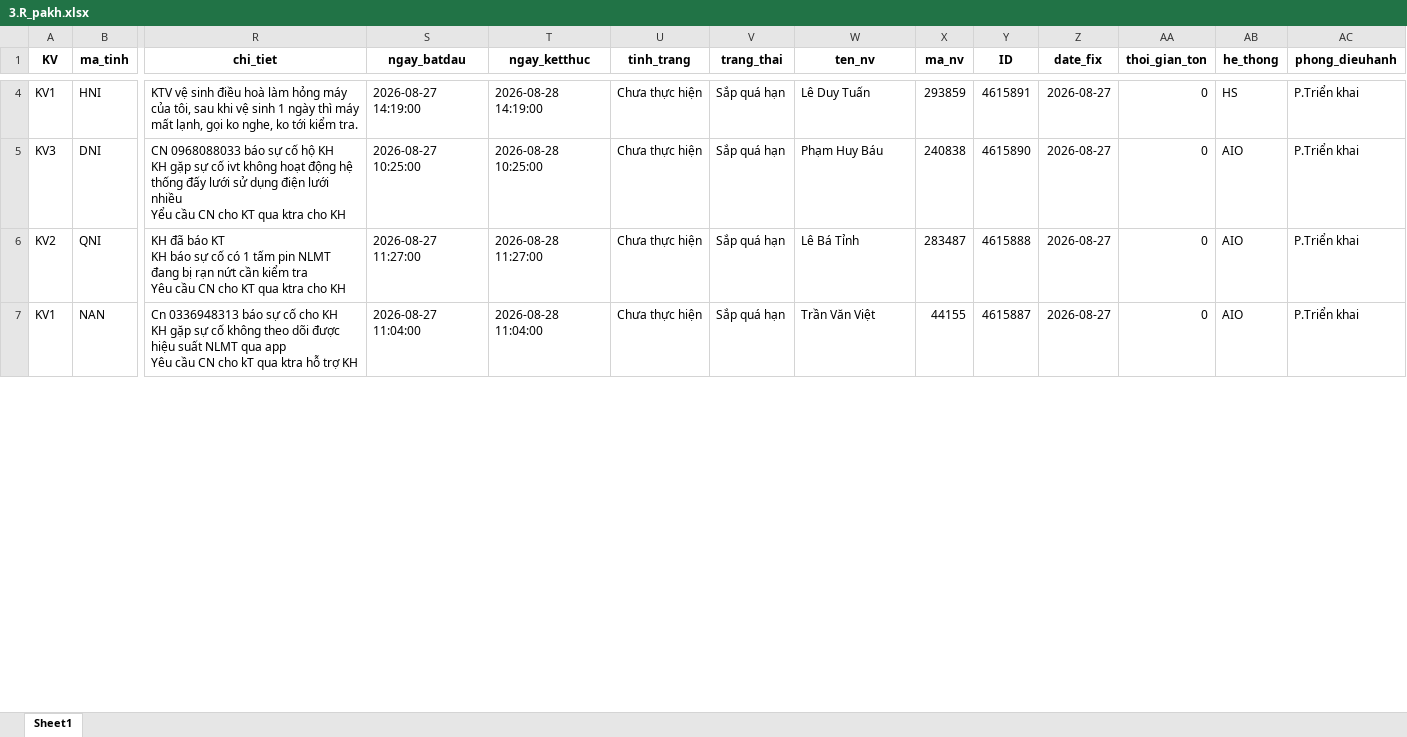
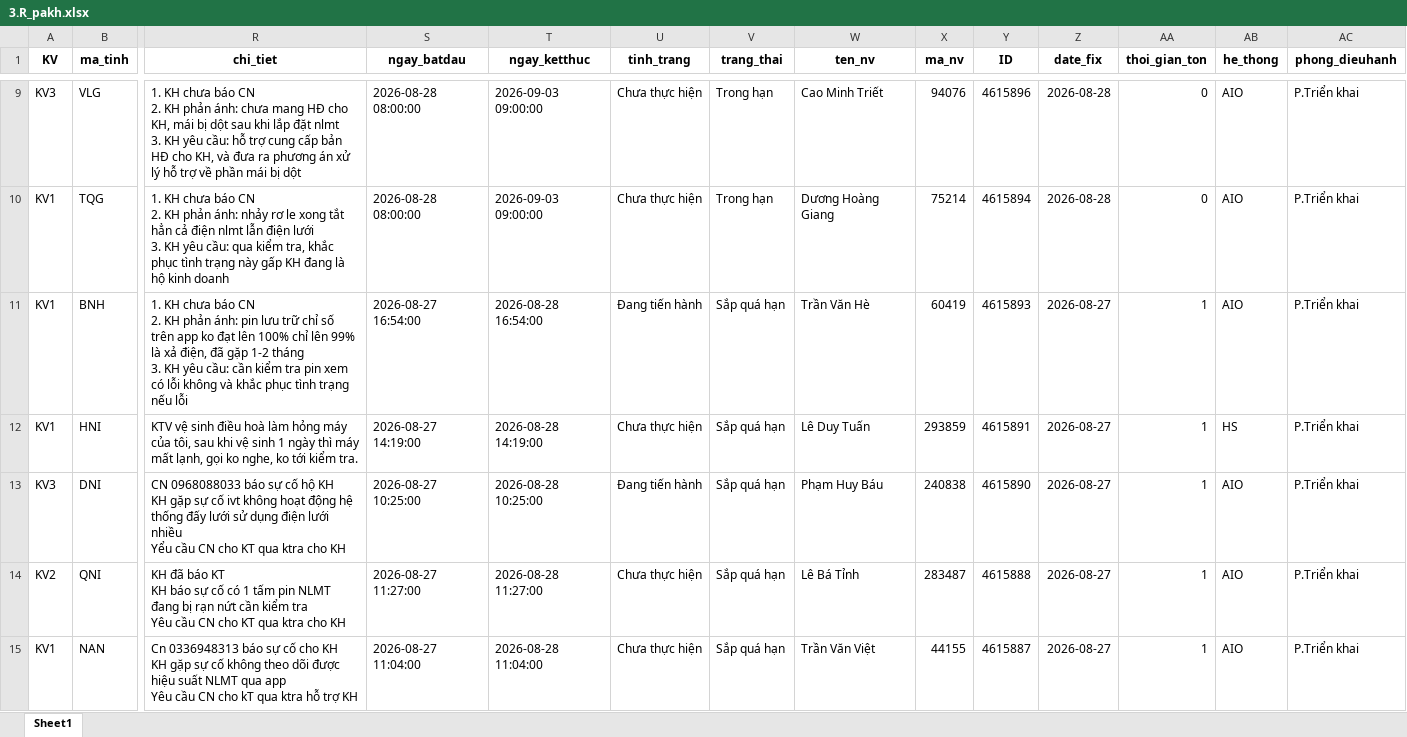
Before and after one commit to Nhunggg1612/dashboard-PAKH, an Excel workbook: data/3.R_pakh.xlsx, sheet Sheet1, drawn as a sheet; only a part is shown, gaps mark what is left out; values as stored, in another font and other column widths than the file's, no borders; addresses are those after the commit; rows hold the shown columns only; ↵ is a line break in a cell; the diff covers the shown part only; the diff names each change by its address in the sheet, - before the commit and + after, or states it on an @@ line.

```diff
--- a/data/3.R_pakh.xlsx (sheet Sheet1)
+++ b/data/3.R_pakh.xlsx (sheet Sheet1)
+row 9: KV3 | VLG | 1. KH chưa báo CN ↵ 2. KH phản ánh: chưa mang HĐ cho KH, mái bị dột sau khi lắp đặt nlmt ↵ 3. KH yêu cầu: hỗ trợ cung cấp bản HĐ cho KH, và đưa ra phương án xử lý hỗ trợ về phần mái bị dột | 2026-08-28 08:00:00 | 2026-09-03 09:00:00 | Chưa thực hiện | Trong hạn | Cao Minh Triết | 94076 | 4615896 | 2026-08-28 | 0 | AIO | P.Triển khai
+row 10: KV1 | TQG | 1. KH chưa báo CN ↵ 2. KH phản ánh: nhảy rơ le xong tắt hẳn cả điện nlmt lẫn điện lưới ↵ 3. KH yêu cầu: qua kiểm tra, khắc phục tình trạng này gấp KH đang là hộ kinh doanh | 2026-08-28 08:00:00 | 2026-09-03 09:00:00 | Chưa thực hiện | Trong hạn | Dương Hoàng Giang | 75214 | 4615894 | 2026-08-28 | 0 | AIO | P.Triển khai
+row 11: KV1 | BNH | 1. KH chưa báo CN ↵ 2. KH phản ánh: pin lưu trữ chỉ số trên app ko đạt lên 100% chỉ lên 99% là xả điện, đã gặp 1-2 tháng ↵ 3. KH yêu cầu: cần kiểm tra pin xem có lỗi không và khắc phục tình trạng nếu lỗi | 2026-08-27 16:54:00 | 2026-08-28 16:54:00 | Đang tiến hành | Sắp quá hạn | Trần Văn Hè | 60419 | 4615893 | 2026-08-27 | 1 | AIO | P.Triển khai
-AA12:AA15 (thoi_gian_ton): 0
+AA12:AA15 (thoi_gian_ton): 1
-U13 (tinh_trang): Chưa thực hiện
+U13 (tinh_trang): Đang tiến hành
```
Also changed, not shown: 5 added rows, 4 removed rows and 60 edited cells elsewhere in this sheet, data/5.R_pakh_hoan_thanh.xlsx, data/AM_update.xlsx, 10 other files.
